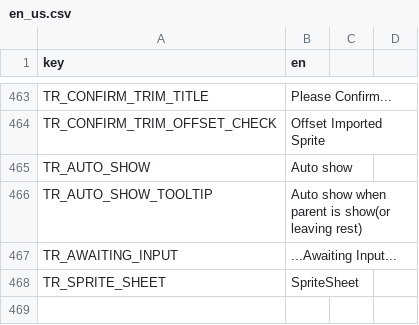
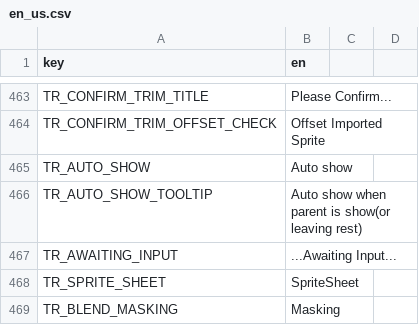
Before and after one commit to GermanyShapy/PNGTuber-Remix, a CSV file: Localization/en/us/en_us.csv, drawn as a sheet; only a part is shown, gaps mark what is left out.

```diff
--- a/Localization/en/us/en_us.csv
+++ b/Localization/en/us/en_us.csv
@@ -468 +468,2 @@ TR_AWAITING_INPUT,"...Awaiting Input...",,
 TR_SPRITE_SHEET,SpriteSheet,,
+TR_BLEND_MASKING,Masking,,
```
Also changed, not shown: Localization/zh/cn/zh_cn.csv, 13 other files.
